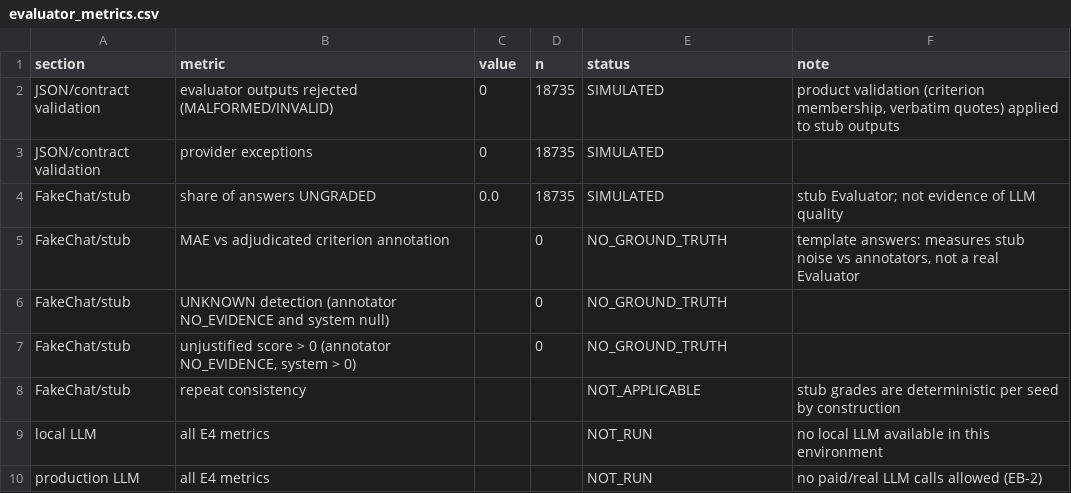
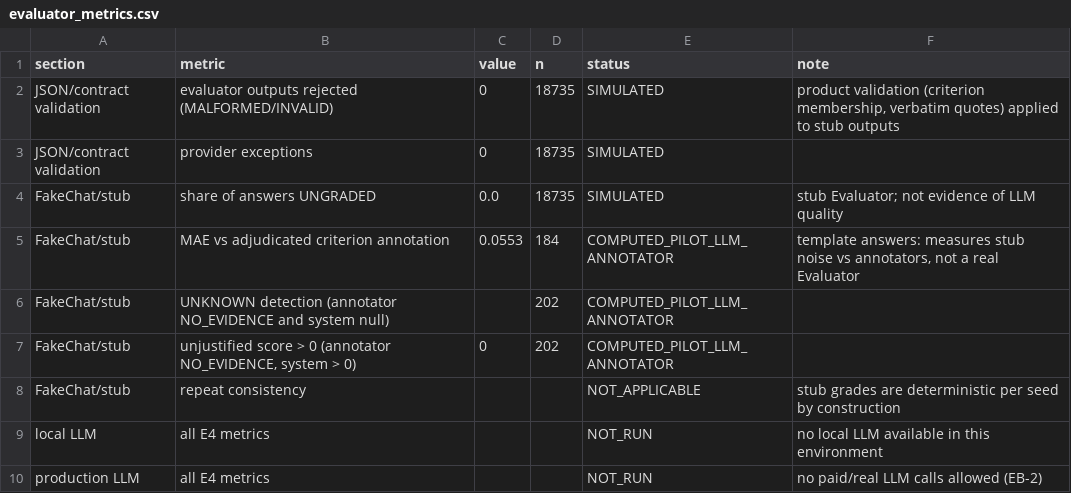
Before and after one commit to MaksBaluk/MKR, a CSV file: artifacts/chapter4/evaluator_metrics.csv, drawn as a sheet.

```diff
--- a/artifacts/chapter4/evaluator_metrics.csv
+++ b/artifacts/chapter4/evaluator_metrics.csv
@@ -4,5 +4,5 @@ JSON/contract validation,provider exceptions,0,18735,SIMULATED,
 FakeChat/stub,share of answers UNGRADED,0.0,18735,SIMULATED,stub Evaluator; not evidence of LLM quality
-FakeChat/stub,MAE vs adjudicated criterion annotation,,0,NO_GROUND_TRUTH,"template answers: measures stub noise vs annotators, not a real Evaluator"
-FakeChat/stub,UNKNOWN detection (annotator NO_EVIDENCE and system null),,0,NO_GROUND_TRUTH,
-FakeChat/stub,"unjustified score > 0 (annotator NO_EVIDENCE, system > 0)",,0,NO_GROUND_TRUTH,
+FakeChat/stub,MAE vs adjudicated criterion annotation,0.0553,184,COMPUTED_PILOT_LLM_ANNOTATOR,"template answers: measures stub noise vs annotators, not a real Evaluator"
+FakeChat/stub,UNKNOWN detection (annotator NO_EVIDENCE and system null),,202,COMPUTED_PILOT_LLM_ANNOTATOR,
+FakeChat/stub,"unjustified score > 0 (annotator NO_EVIDENCE, system > 0)",0,202,COMPUTED_PILOT_LLM_ANNOTATOR,
 FakeChat/stub,repeat consistency,,,NOT_APPLICABLE,stub grades are deterministic per seed by construction
```
Also changed, not shown: artifacts/chapter4/estimator_metrics.csv, artifacts/chapter4/seniority_experiment_results.csv, 12 other files.
